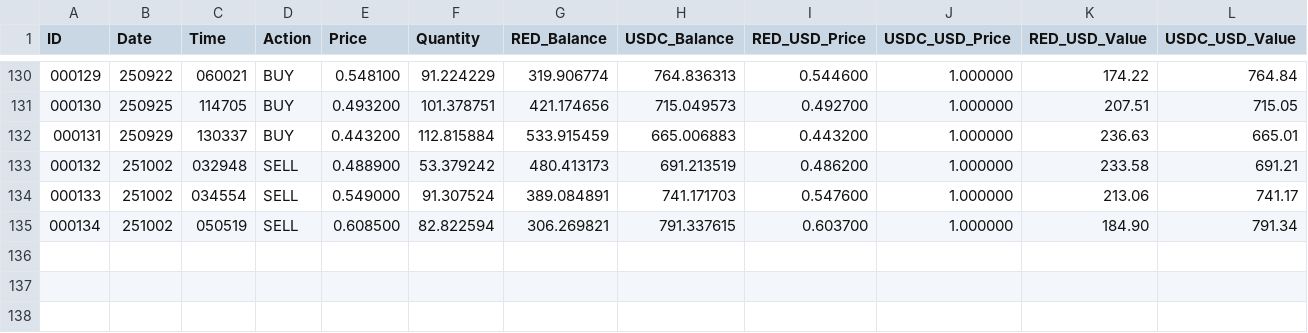
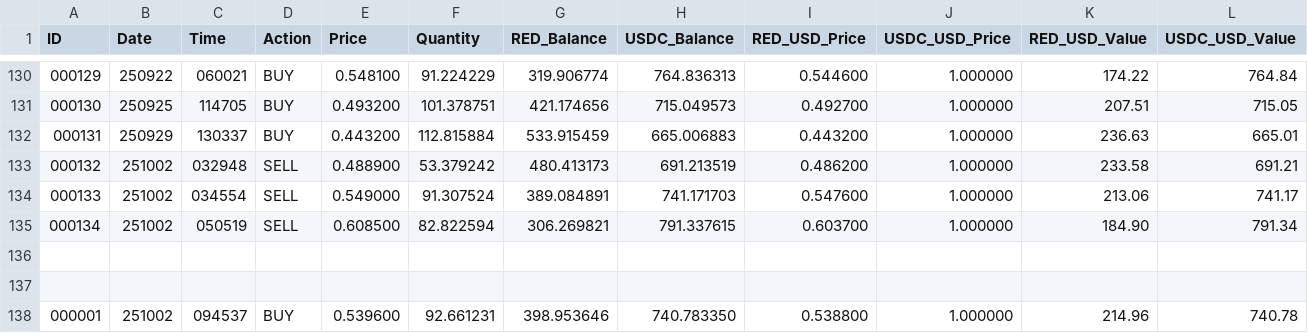
Before and after one commit to SmartOnStuff/SimpleTrader, a CSV file: logs/RED_USDC_trades.csv, drawn as a sheet; only a part is shown, gaps mark what is left out; rows hold the shown columns only; the diff names each change by its address in the sheet, - before the commit and + after, or states it on an @@ line.

Commit message:
Auto-push: Updated trade data

```diff
--- a/logs/RED_USDC_trades.csv
+++ b/logs/RED_USDC_trades.csv
+row 136: (empty)
+row 137: (empty)
+row 138: 000001 | 251002 | 094537 | BUY | 0.539600 | 92.661231 | 398.953646 | 740.783350 | 0.538800 | 1.000000 | 214.96 | 740.78
```
